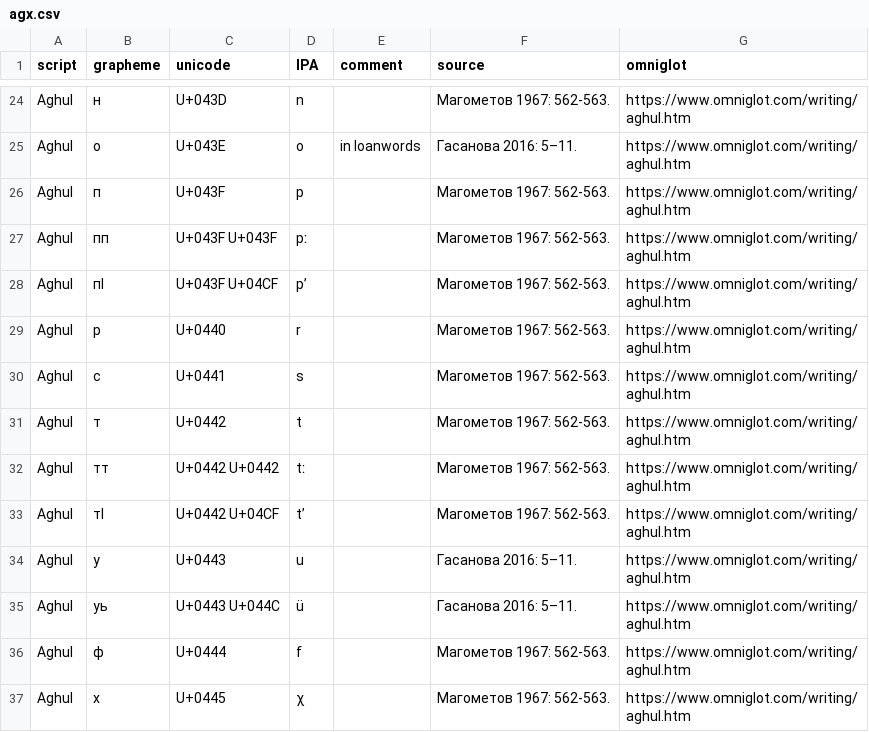
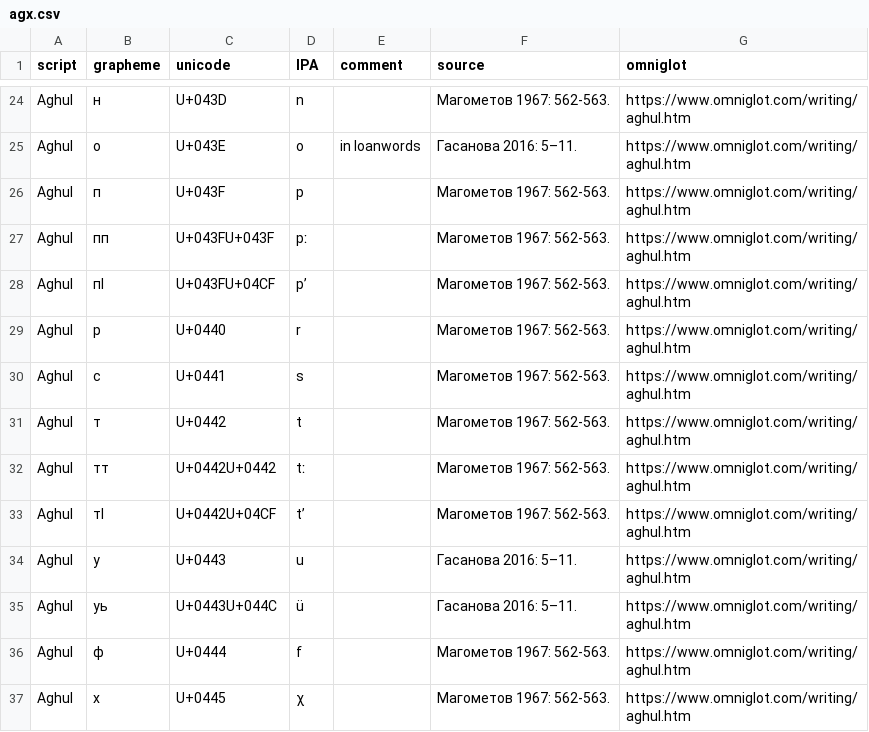
Before and after one commit to ansorox/wwsd-cyrillic-caucasus, a CSV file: agx.csv, drawn as a sheet; only a part is shown, gaps mark what is left out; the diff covers the shown part only.

```diff
--- a/agx.csv
+++ b/agx.csv
@@ -26,4 +26,4 @@ Aghul,о,U+043E,o,in loanwords,Гасанова 2016: 5–11.,https://www.omnigl
 Aghul,п,U+043F,p,,Магометов 1967: 562-563.,https://www.omniglot.com/writing/aghul.htm
-Aghul,пп,U+043F U+043F,pː,,Магометов 1967: 562-563.,https://www.omniglot.com/writing/aghul.htm
-Aghul,пӏ,U+043F U+04CF,pʼ,,Магометов 1967: 562-563.,https://www.omniglot.com/writing/aghul.htm
+Aghul,пп,U+043FU+043F,pː,,Магометов 1967: 562-563.,https://www.omniglot.com/writing/aghul.htm
+Aghul,пӏ,U+043FU+04CF,pʼ,,Магометов 1967: 562-563.,https://www.omniglot.com/writing/aghul.htm
 Aghul,р,U+0440,r,,Магометов 1967: 562-563.,https://www.omniglot.com/writing/aghul.htm
@@ -31,6 +31,6 @@ Aghul,с,U+0441,s,,Магометов 1967: 562-563.,https://www.omniglot.com/wr
 Aghul,т,U+0442,t,,Магометов 1967: 562-563.,https://www.omniglot.com/writing/aghul.htm
-Aghul,тт,U+0442 U+0442,tː,,Магометов 1967: 562-563.,https://www.omniglot.com/writing/aghul.htm
-Aghul,тӏ,U+0442 U+04CF,tʼ,,Магометов 1967: 562-563.,https://www.omniglot.com/writing/aghul.htm
+Aghul,тт,U+0442U+0442,tː,,Магометов 1967: 562-563.,https://www.omniglot.com/writing/aghul.htm
+Aghul,тӏ,U+0442U+04CF,tʼ,,Магометов 1967: 562-563.,https://www.omniglot.com/writing/aghul.htm
 Aghul,у,U+0443,u,,Гасанова 2016: 5–11.,https://www.omniglot.com/writing/aghul.htm
-Aghul,уь,U+0443 U+044C,ü,,Гасанова 2016: 5–11.,https://www.omniglot.com/writing/aghul.htm
+Aghul,уь,U+0443U+044C,ü,,Гасанова 2016: 5–11.,https://www.omniglot.com/writing/aghul.htm
 Aghul,ф,U+0444,f,,Магометов 1967: 562-563.,https://www.omniglot.com/writing/aghul.htm
```
Also changed, not shown: 14 edited cells elsewhere in this file, aqc.csv, che.csv, 5 other files.
